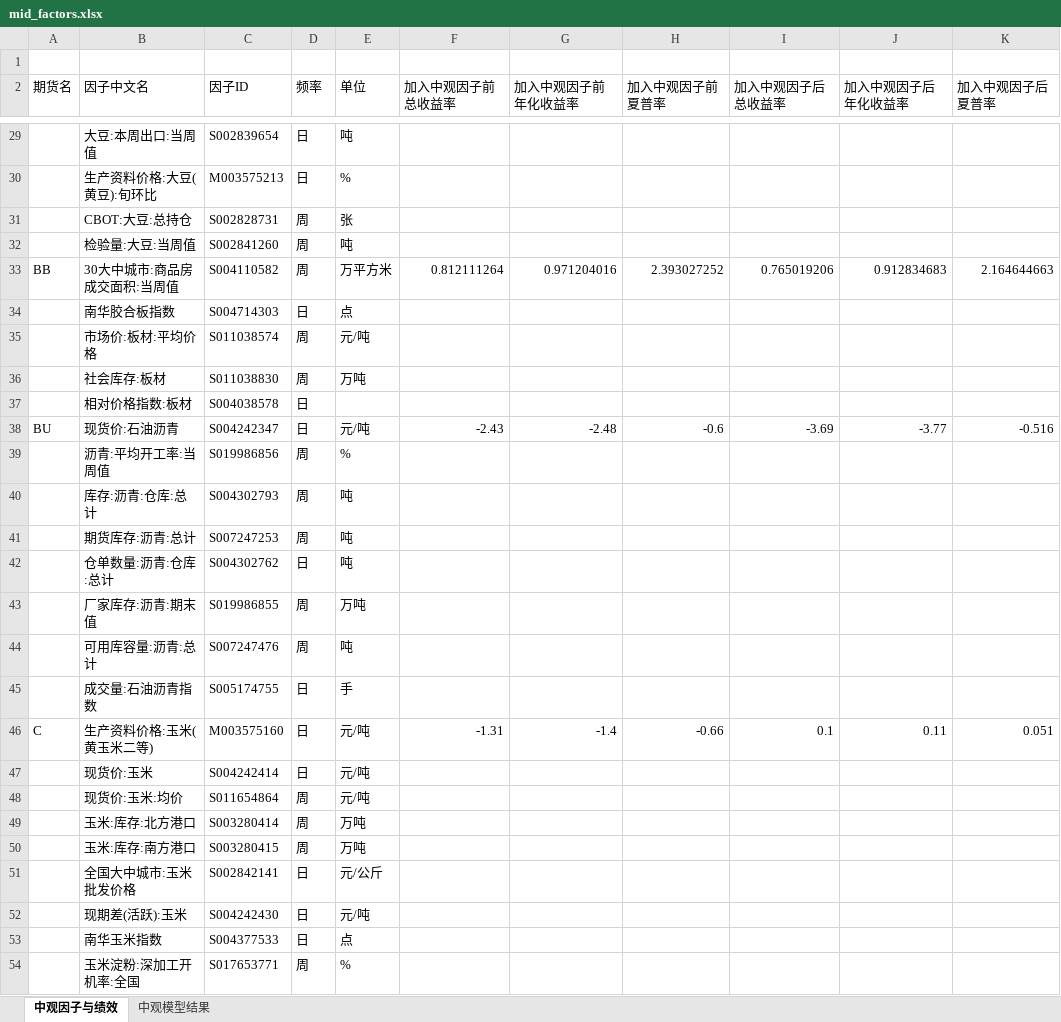
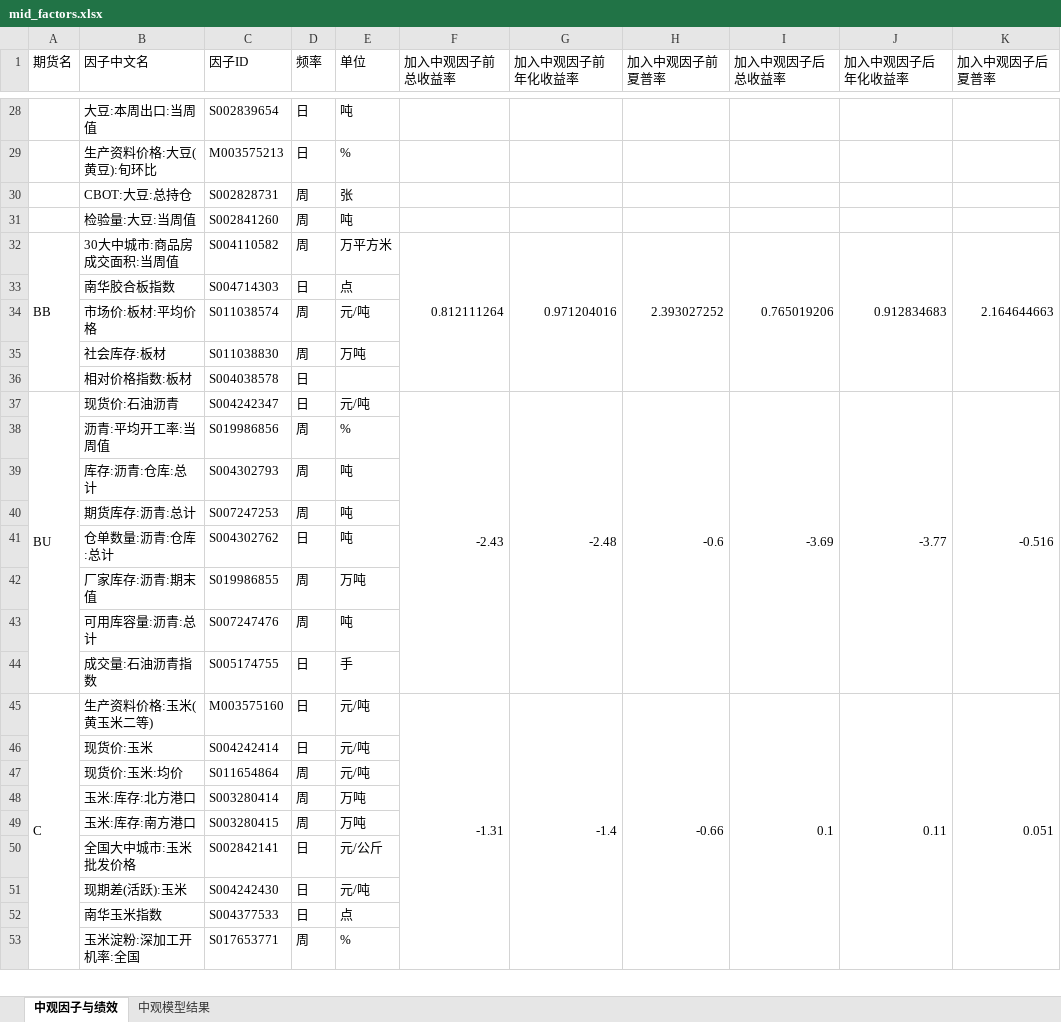
Before and after one commit to Zhouua/CTA, an Excel workbook: docs/mid_factors.xlsx, sheet 中观因子与绩效, drawn as a sheet; only a part is shown, gaps mark what is left out; values as stored, in another font and other column widths than the file's, no cell formats; removed rows and columns are numbered as before the commit, all else as after; the diff covers the shown part only; the diff names each change by its address in the sheet, - before the commit and + after, or states it on an @@ line.

```diff
--- a/docs/mid_factors.xlsx (sheet 中观因子与绩效)
+++ b/docs/mid_factors.xlsx (sheet 中观因子与绩效)
-row 1: (empty)
+A32:A36 merged
+F32:F36 merged
+G32:G36 merged
+H32:H36 merged
+I32:I36 merged
+J32:J36 merged
+K32:K36 merged
+A37:A44 merged
+F37:F44 merged
+G37:G44 merged
+H37:H44 merged
+I37:I44 merged
+J37:J44 merged
+K37:K44 merged
+A45:A56 merged
+F45:F56 merged
+G45:G56 merged
+H45:H56 merged
+I45:I56 merged
+J45:J56 merged
+K45:K56 merged
```
Also changed, not shown: 2 edited cells and merged cells elsewhere in this sheet, sheet 中观模型结果, cell formats, 16 other files.
